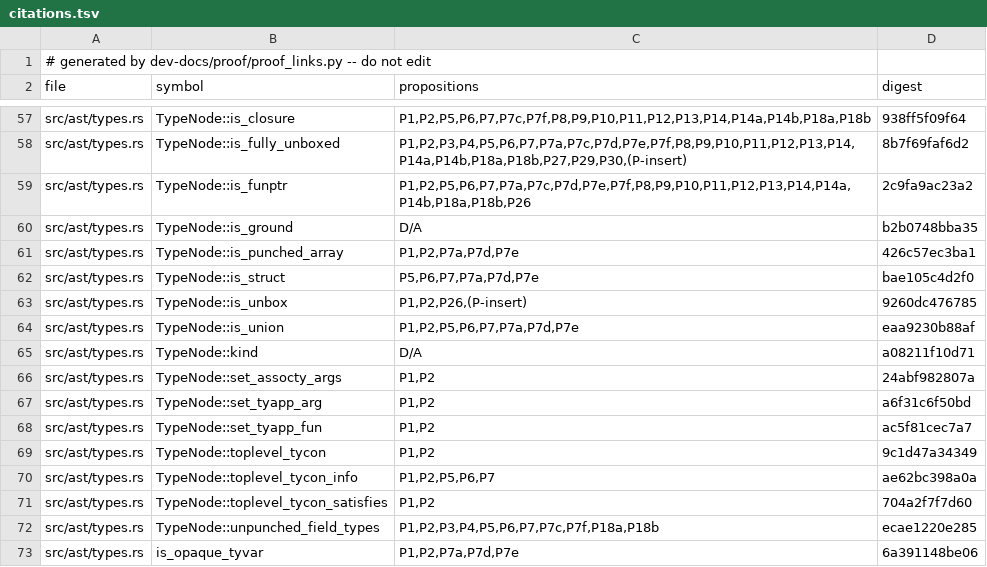
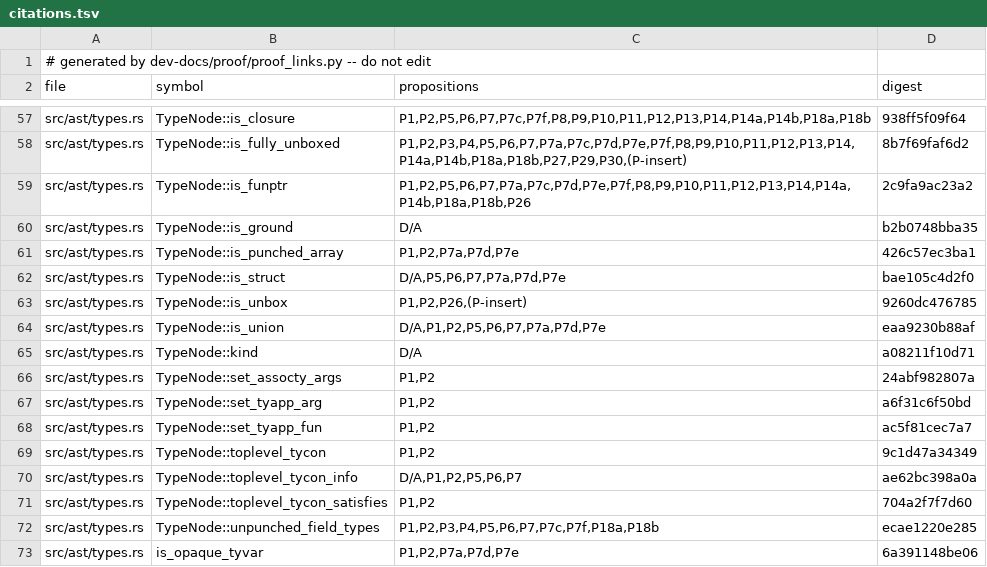
Before and after one commit to tttmmmyyyy/fixlang, a TSV file: dev-docs/proof/rc_ir/borrow-cancel/citations.tsv, drawn as a sheet; only a part is shown, gaps mark what is left out.

```diff
--- a/dev-docs/proof/rc_ir/borrow-cancel/citations.tsv
+++ b/dev-docs/proof/rc_ir/borrow-cancel/citations.tsv
@@ -61,5 +61,5 @@ src/ast/types.rs	TypeNode::is_ground	D/A	b2b0748bba35
 src/ast/types.rs	TypeNode::is_punched_array	P1,P2,P7a,P7d,P7e	426c57ec3ba1
-src/ast/types.rs	TypeNode::is_struct	P5,P6,P7,P7a,P7d,P7e	bae105c4d2f0
+src/ast/types.rs	TypeNode::is_struct	D/A,P5,P6,P7,P7a,P7d,P7e	bae105c4d2f0
 src/ast/types.rs	TypeNode::is_unbox	P1,P2,P26,(P-insert)	9260dc476785
-src/ast/types.rs	TypeNode::is_union	P1,P2,P5,P6,P7,P7a,P7d,P7e	eaa9230b88af
+src/ast/types.rs	TypeNode::is_union	D/A,P1,P2,P5,P6,P7,P7a,P7d,P7e	eaa9230b88af
 src/ast/types.rs	TypeNode::kind	D/A	a08211f10d71
@@ -69,3 +69,3 @@ src/ast/types.rs	TypeNode::set_tyapp_fun	P1,P2	ac5f81cec7a7
 src/ast/types.rs	TypeNode::toplevel_tycon	P1,P2	9c1d47a34349
-src/ast/types.rs	TypeNode::toplevel_tycon_info	P1,P2,P5,P6,P7	ae62bc398a0a
+src/ast/types.rs	TypeNode::toplevel_tycon_info	D/A,P1,P2,P5,P6,P7	ae62bc398a0a
 src/ast/types.rs	TypeNode::toplevel_tycon_satisfies	P1,P2	704a2f7f7d60
```
Also changed, not shown: 3 other files.
